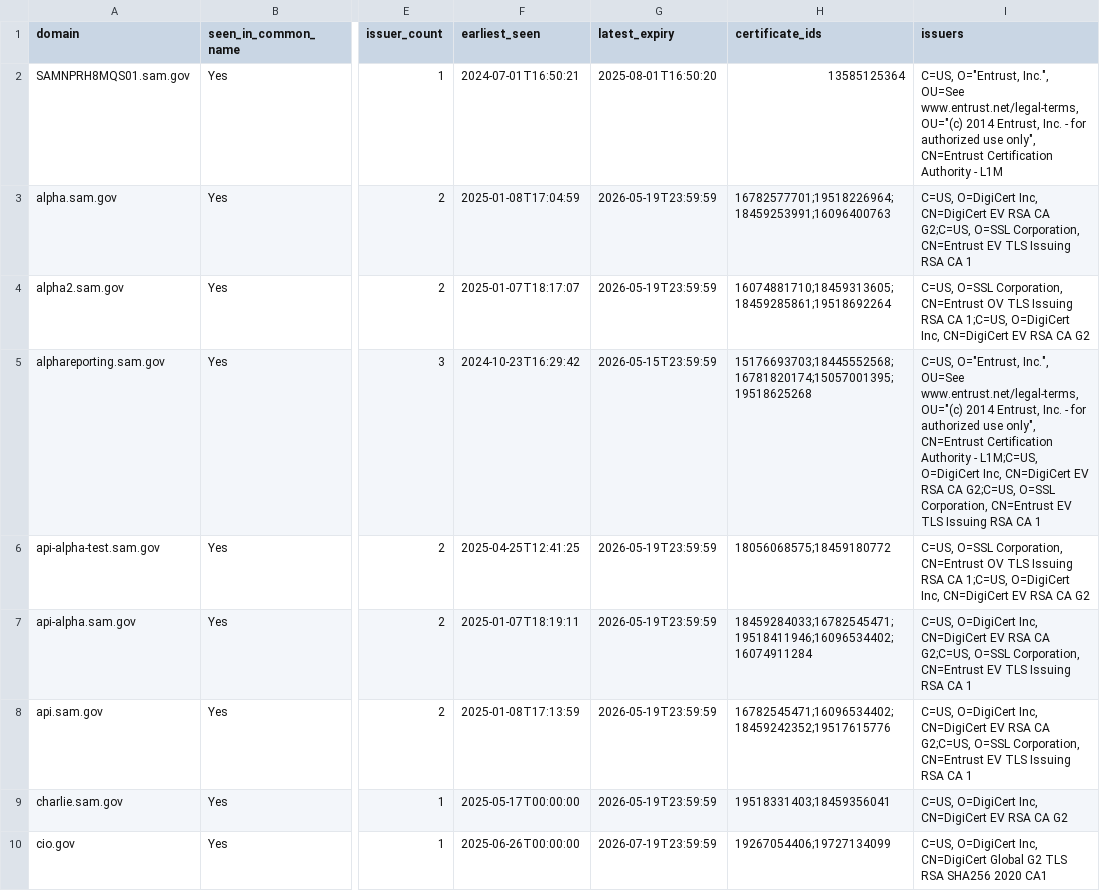
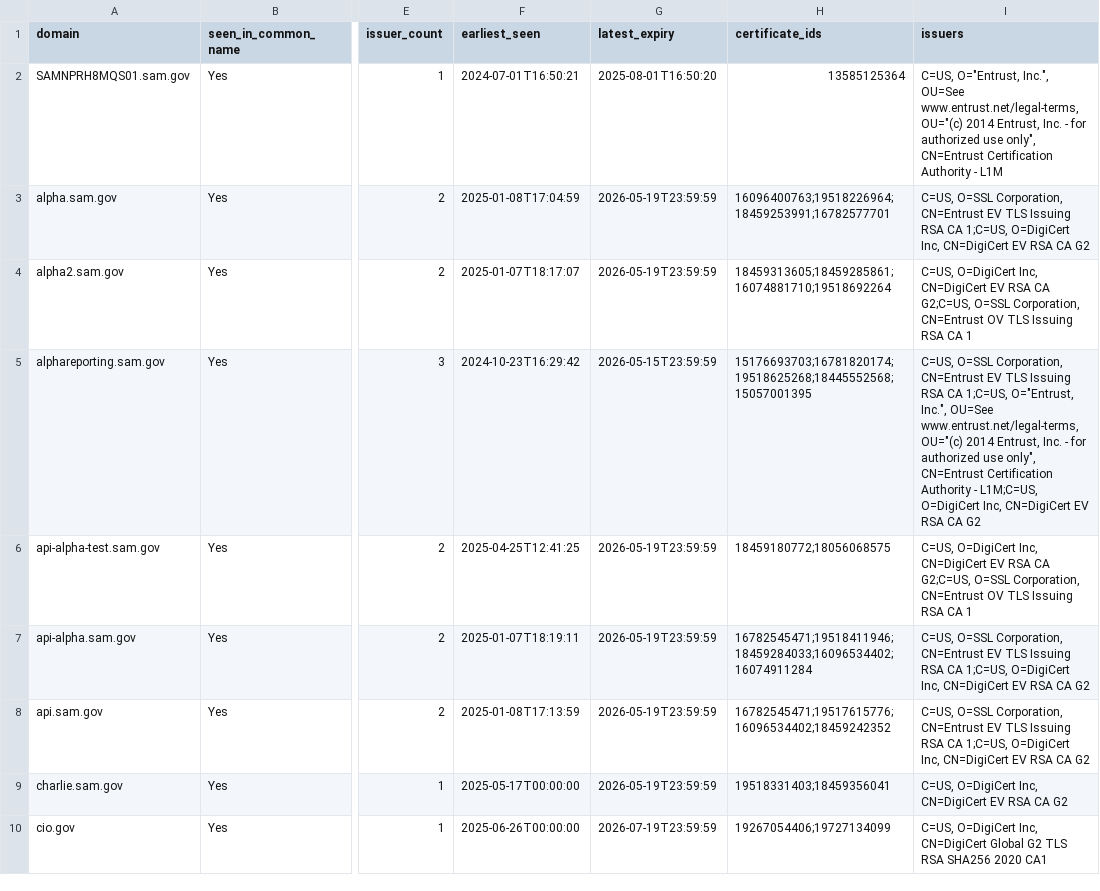
Before and after one commit to fartbagxp/gov-domains, a CSV file: data/csv/domain.sam.gov.csv, drawn as a sheet; only a part is shown, gaps mark what is left out; the diff covers the shown part only; the diff names each change by its address in the sheet, - before the commit and + after, or states it on an @@ line.

```diff
--- a/data/csv/domain.sam.gov.csv
+++ b/data/csv/domain.sam.gov.csv
-H3 (certificate_ids): 16782577701;19518226964;18459253991;16096400763
+H3 (certificate_ids): 16096400763;19518226964;18459253991;16782577701
-I3 (issuers): C=US, O=DigiCert Inc, CN=DigiCert EV RSA CA G2;C=US, O=SSL Corporation, CN=Entrust EV TLS Issuing RSA CA 1
+I3 (issuers): C=US, O=SSL Corporation, CN=Entrust EV TLS Issuing RSA CA 1;C=US, O=DigiCert Inc, CN=DigiCert EV RSA CA G2
-H4 (certificate_ids): 16074881710;18459313605;18459285861;19518692264
+H4 (certificate_ids): 18459313605;18459285861;16074881710;19518692264
-I4 (issuers): C=US, O=SSL Corporation, CN=Entrust OV TLS Issuing RSA CA 1;C=US, O=DigiCert Inc, CN=DigiCert EV RSA CA G2
+I4 (issuers): C=US, O=DigiCert Inc, CN=DigiCert EV RSA CA G2;C=US, O=SSL Corporation, CN=Entrust OV TLS Issuing RSA CA 1
-H5 (certificate_ids): 15176693703;18445552568;16781820174;15057001395;19518625268
+H5 (certificate_ids): 15176693703;16781820174;19518625268;18445552568;15057001395
-I5 (issuers): C=US, O="Entrust, Inc.", OU=See www.entrust.net/legal-terms, OU="(c) 2014 Entrust, Inc. - for authorized use only", CN=Entrust Certification Authority - L1M;C=US, O=DigiCert Inc, CN=DigiCert EV RSA CA G2;C=US, O=SSL Corporation, CN=Entrust EV TLS Issuing RSA CA 1
+I5 (issuers): C=US, O=SSL Corporation, CN=Entrust EV TLS Issuing RSA CA 1;C=US, O="Entrust, Inc.", OU=See www.entrust.net/legal-terms, OU="(c) 2014 Entrust, Inc. - for authorized use only", CN=Entrust Certification Authority - L1M;C=US, O=DigiCert Inc, CN=DigiCert EV RSA CA G2
-H6 (certificate_ids): 18056068575;18459180772
+H6 (certificate_ids): 18459180772;18056068575
-I6 (issuers): C=US, O=SSL Corporation, CN=Entrust OV TLS Issuing RSA CA 1;C=US, O=DigiCert Inc, CN=DigiCert EV RSA CA G2
+I6 (issuers): C=US, O=DigiCert Inc, CN=DigiCert EV RSA CA G2;C=US, O=SSL Corporation, CN=Entrust OV TLS Issuing RSA CA 1
-H7 (certificate_ids): 18459284033;16782545471;19518411946;16096534402;16074911284
+H7 (certificate_ids): 16782545471;19518411946;18459284033;16096534402;16074911284
-I7:I8 (issuers): C=US, O=DigiCert Inc, CN=DigiCert EV RSA CA G2;C=US, O=SSL Corporation, CN=Entrust EV TLS Issuing RSA CA 1
+I7:I8 (issuers): C=US, O=SSL Corporation, CN=Entrust EV TLS Issuing RSA CA 1;C=US, O=DigiCert Inc, CN=DigiCert EV RSA CA G2
-H8 (certificate_ids): 16782545471;16096534402;18459242352;19517615776
+H8 (certificate_ids): 16782545471;19517615776;16096534402;18459242352
```
Also changed, not shown: 2 removed rows and 91 edited cells elsewhere in this file, data/csv/domain.cdc.gov.csv, data/csv/domain.cms.gov.csv, 19 other files.
